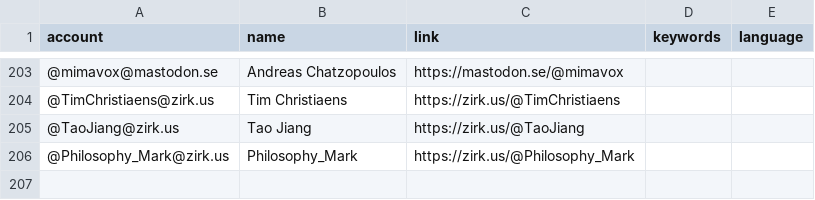
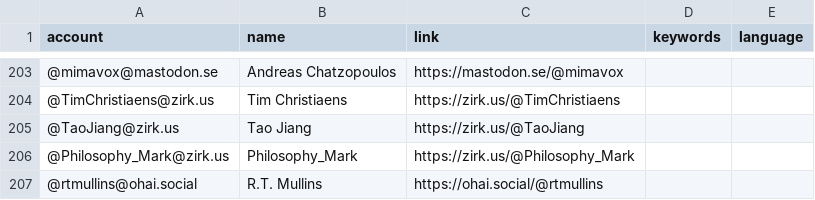
Before and after one commit to florisre/mastodon-iranian-studies, a CSV file: resources/users.csv, drawn as a sheet; only a part is shown, gaps mark what is left out.

Commit message:
Update users.csv

```diff
--- a/resources/users.csv
+++ b/resources/users.csv
@@ -206 +206,2 @@ account,name,link,keywords,language
 @Philosophy_Mark@zirk.us,Philosophy_Mark,https://zirk.us/@Philosophy_Mark
+@rtmullins@ohai.social,R.T. Mullins,https://ohai.social/@rtmullins
```
